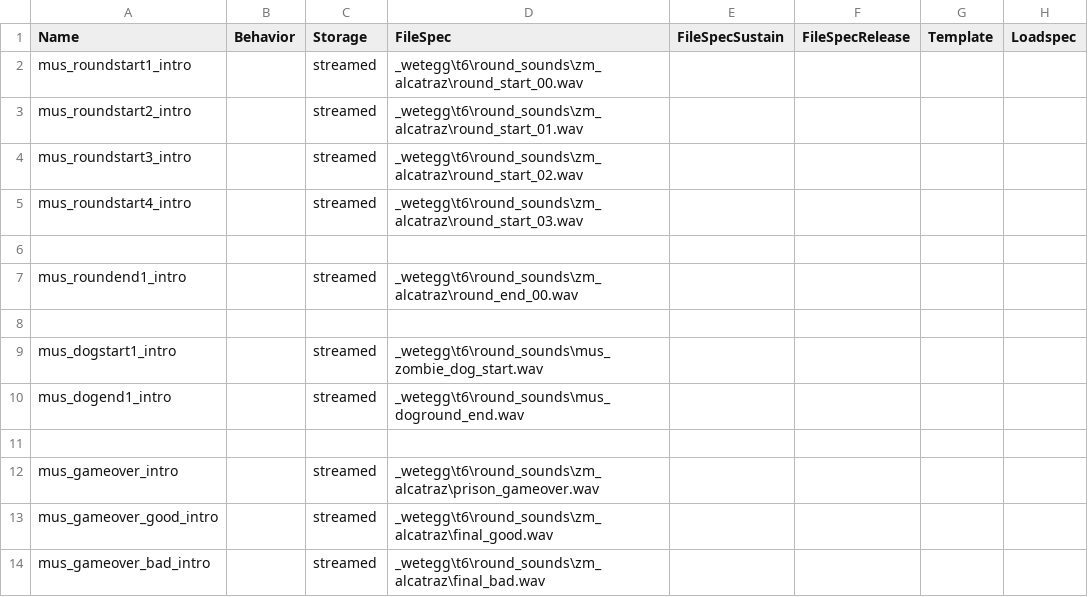
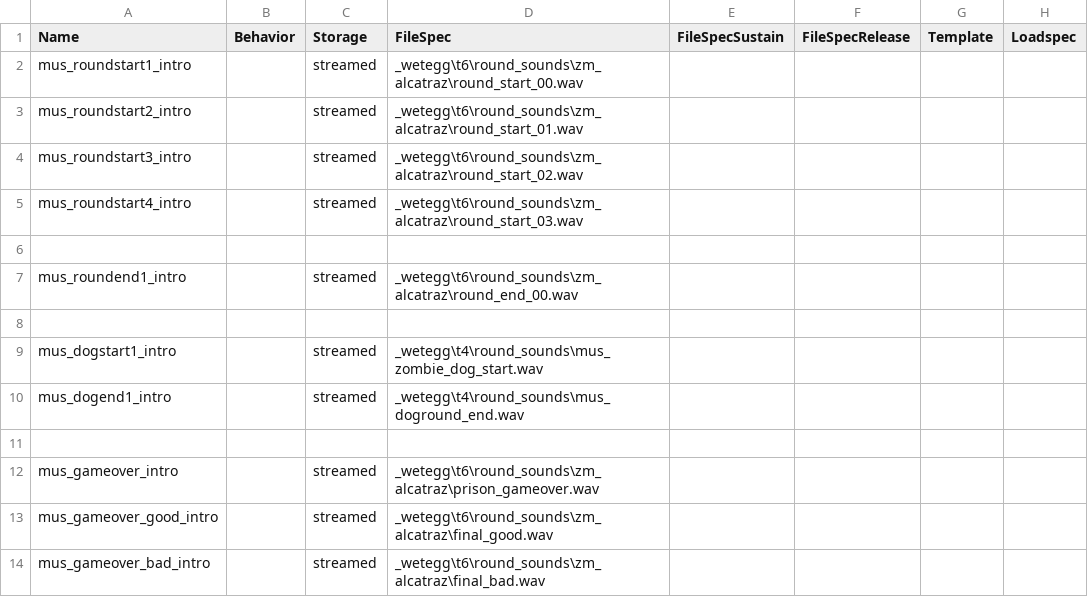
Before and after one commit to t7-reapy/t7_workspace, a CSV file: share/raw/sound/aliases/t6_prison_round_sounds.csv, drawn as a sheet; only a part is shown; the diff names each change by its address in the sheet, - before the commit and + after, or states it on an @@ line.

Commit message:
feat(audio): add custom round music to main map

```diff
--- a/share/raw/sound/aliases/t6_prison_round_sounds.csv
+++ b/share/raw/sound/aliases/t6_prison_round_sounds.csv
-D9 (FileSpec): _wetegg\t6\round_sounds\mus_zombie_dog_start.wav
+D9 (FileSpec): _wetegg\t4\round_sounds\mus_zombie_dog_start.wav
-D10 (FileSpec): _wetegg\t6\round_sounds\mus_doground_end.wav
+D10 (FileSpec): _wetegg\t4\round_sounds\mus_doground_end.wav
```
Also changed, not shown: 7 other files.
